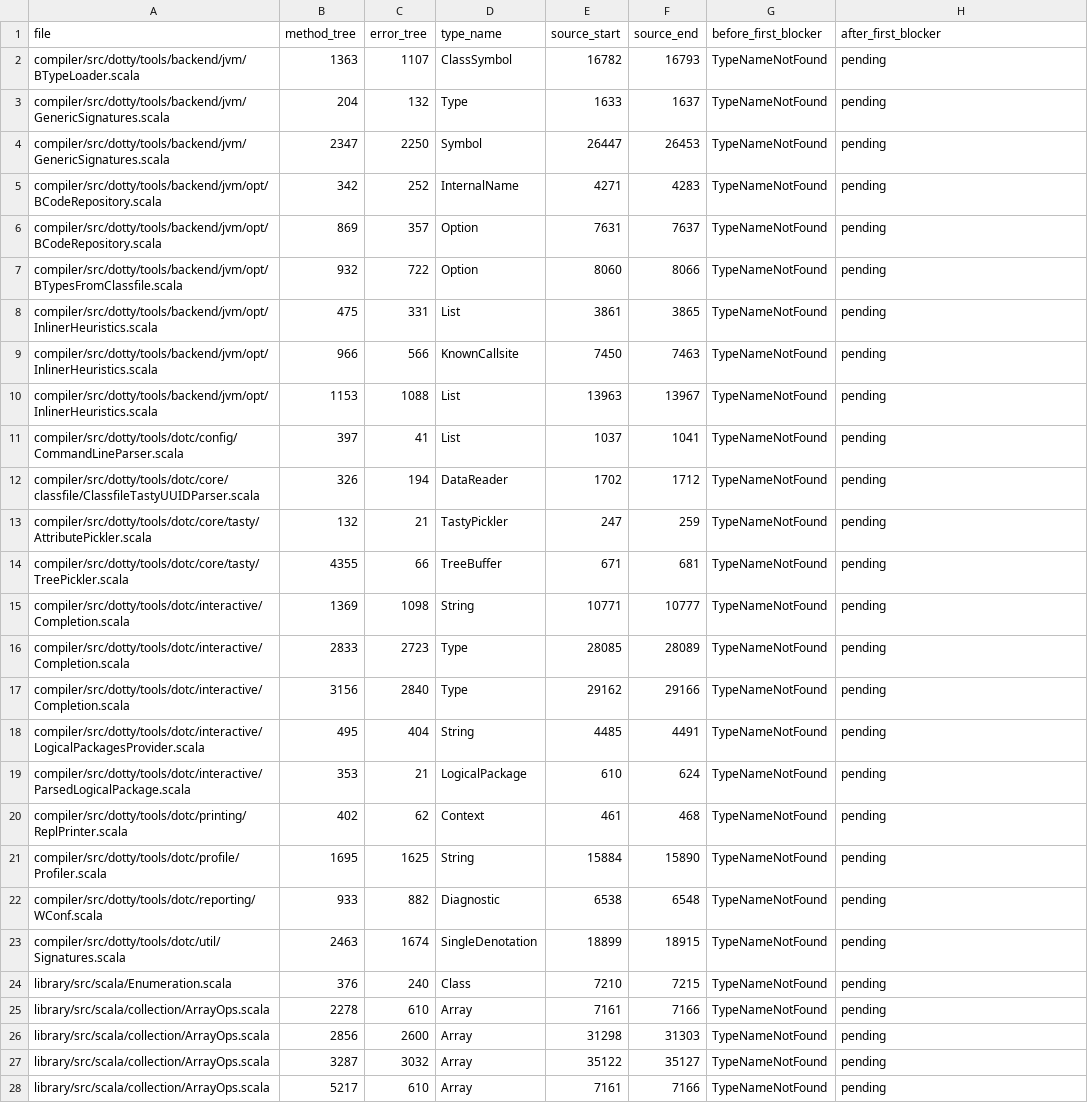
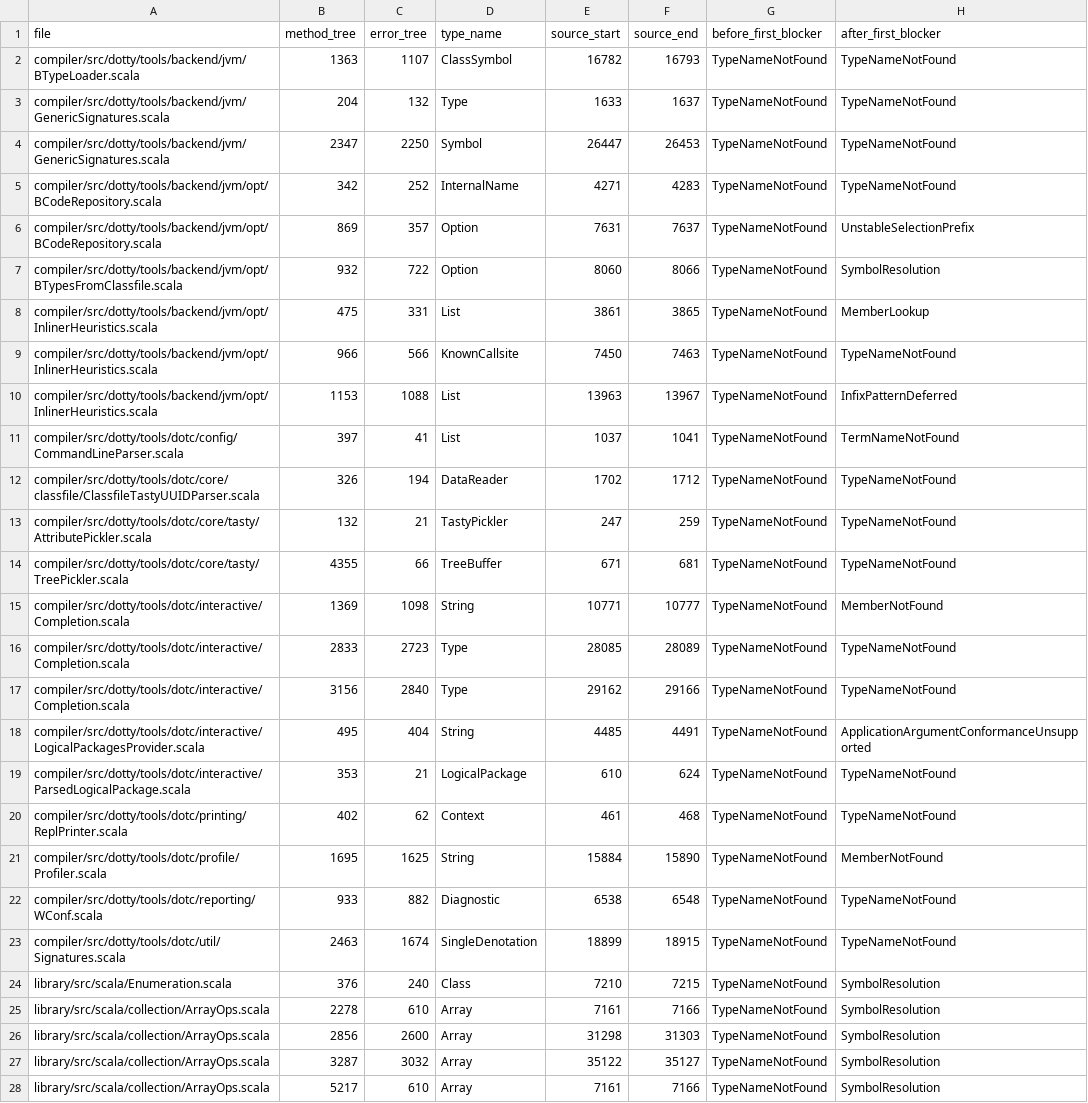
Before and after one commit to scytrowski/dotty-rs, a TSV file: docs/typer-first-blocker-progress-3.9.0.tsv, drawn as a sheet; the diff names each change by its address in the sheet, - before the commit and + after, or states it on an @@ line.

Commit message:
feat(typer): resolve Scala 3.9 default type imports

```diff
--- a/docs/typer-first-blocker-progress-3.9.0.tsv
+++ b/docs/typer-first-blocker-progress-3.9.0.tsv
-H2:H5 (after_first_blocker): pending
+H2:H5 (after_first_blocker): TypeNameNotFound
-H6 (after_first_blocker): pending
+H6 (after_first_blocker): UnstableSelectionPrefix
-H7 (after_first_blocker): pending
+H7 (after_first_blocker): SymbolResolution
-H8 (after_first_blocker): pending
+H8 (after_first_blocker): MemberLookup
-H9 (after_first_blocker): pending
+H9 (after_first_blocker): TypeNameNotFound
-H10 (after_first_blocker): pending
+H10 (after_first_blocker): InfixPatternDeferred
-H11 (after_first_blocker): pending
+H11 (after_first_blocker): TermNameNotFound
-H12:H14 (after_first_blocker): pending
+H12:H14 (after_first_blocker): TypeNameNotFound
-H15 (after_first_blocker): pending
+H15 (after_first_blocker): MemberNotFound
-H16:H17 (after_first_blocker): pending
+H16:H17 (after_first_blocker): TypeNameNotFound
-H18 (after_first_blocker): pending
+H18 (after_first_blocker): ApplicationArgumentConformanceUnsupported
-H19:H20 (after_first_blocker): pending
+H19:H20 (after_first_blocker): TypeNameNotFound
-H21 (after_first_blocker): pending
+H21 (after_first_blocker): MemberNotFound
-H22:H23 (after_first_blocker): pending
+H22:H23 (after_first_blocker): TypeNameNotFound
-H24:H28 (after_first_blocker): pending
+H24:H28 (after_first_blocker): SymbolResolution
```
Also changed, not shown: 4 other files.
